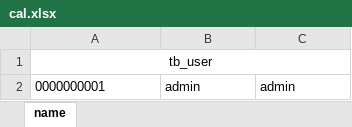
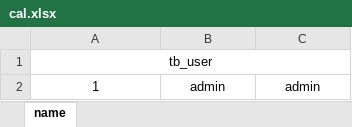
Before and after one commit to pakut12/MyApp, an Excel workbook: build/web/Export/cal.xlsx, sheet name, drawn as a sheet; values as stored, in another font and other column widths than the file's, no borders; the diff names each change by its address in the sheet, - before the commit and + after, or states it on an @@ line.

```diff
--- a/build/web/Export/cal.xlsx (sheet name)
+++ b/build/web/Export/cal.xlsx (sheet name)
-A2: 0000000001
+A2: 1
-A2:C2 alignment: left
+A2:C2 alignment: center
```
Also changed, not shown: web/Export/cal.xlsx, 5 other files.
